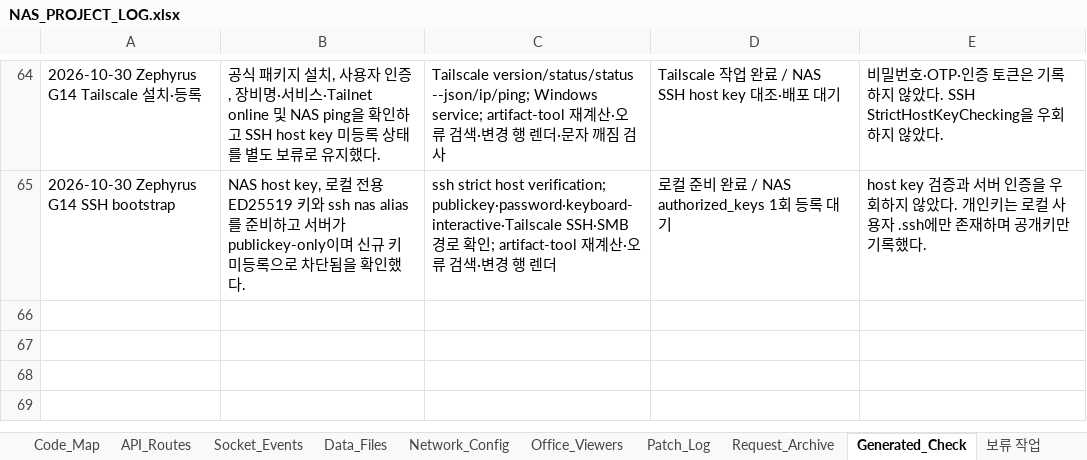
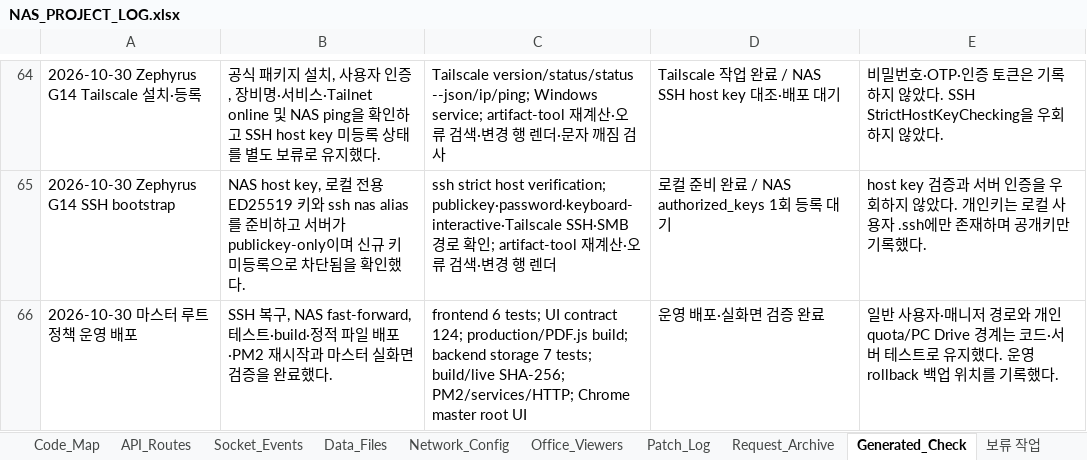
Before and after one commit to CLim020924/NAS_dev, an Excel workbook: docs/NAS_PROJECT_LOG.xlsx, sheet Generated_Check, drawn as a sheet; only a part is shown, gaps mark what is left out; values as stored, in another font and other column widths than the file's, no borders; the diff names each change by its address in the sheet, - before the commit and + after, or states it on an @@ line.

Commit message:
docs: record master root deployment verification

```diff
--- a/docs/NAS_PROJECT_LOG.xlsx (sheet Generated_Check)
+++ b/docs/NAS_PROJECT_LOG.xlsx (sheet Generated_Check)
+row 66: 2026-10-30 마스터 루트 정책 운영 배포 | SSH 복구, NAS fast-forward, 테스트·build·정적 파일 배포·PM2 재시작과 마스터 실화면 검증을 완료했다. | frontend 6 tests; UI contract 124; production/PDF.js build; backend storage 7 tests; build/live SHA-256; PM2/services/HTTP; Chrome master root UI | 운영 배포·실화면 검증 완료 | 일반 사용자·매니저 경로와 개인 quota/PC Drive 경계는 코드·서버 테스트로 유지했다. 운영 rollback 백업 위치를 기록했다.
```
Also changed, not shown: sheet Patch_Log, sheet 보류 작업, sheet Network_Config, sheet Request_Archive, sheet Feature_Index, 1 other file.
